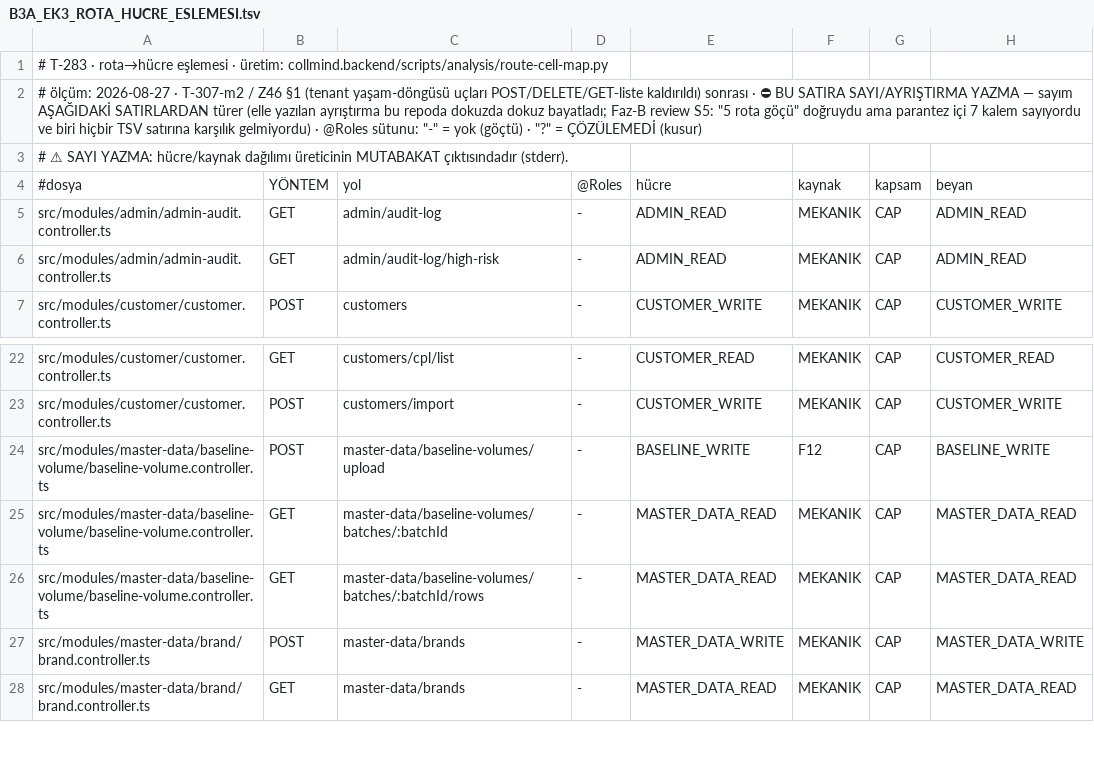
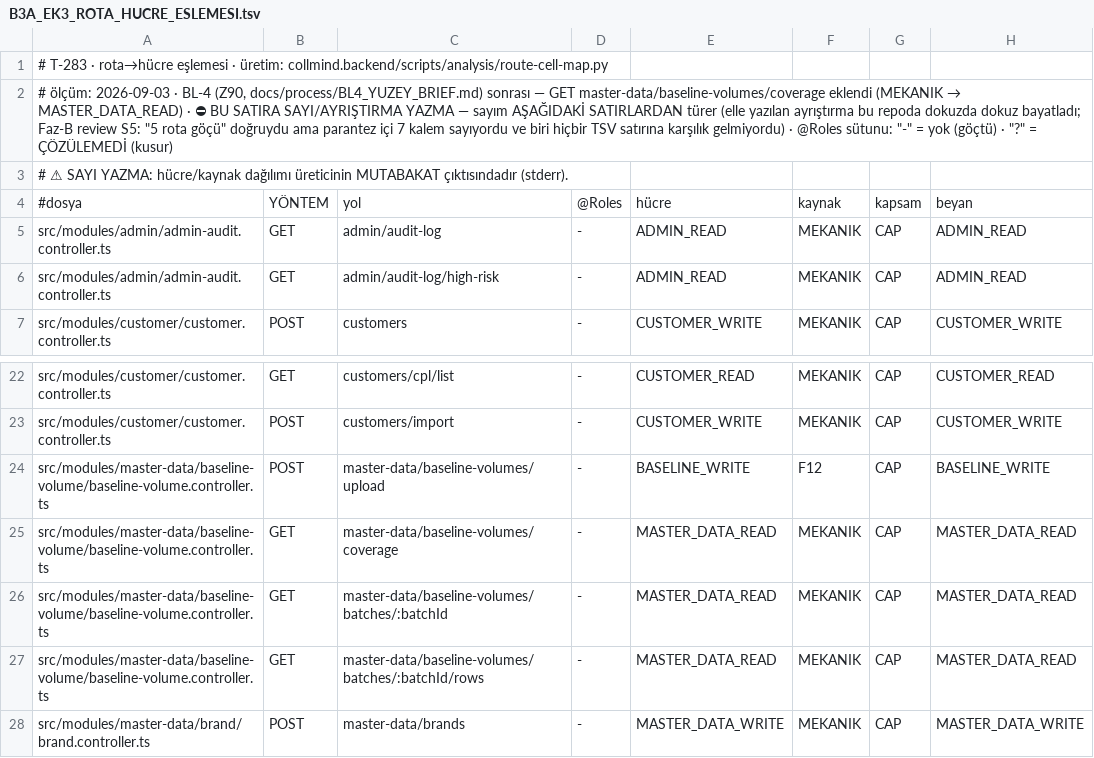
Before and after one commit to CollMind/Collmind-TPM, a TSV file: docs/process/B3A_EK3_ROTA_HUCRE_ESLEMESI.tsv, drawn as a sheet; only a part is shown, gaps mark what is left out; the shorter side is filled out with more unchanged rows; the diff names each change by its address in the sheet, - before the commit and + after, or states it on an @@ line.

```diff
--- a/docs/process/B3A_EK3_ROTA_HUCRE_ESLEMESI.tsv
+++ b/docs/process/B3A_EK3_ROTA_HUCRE_ESLEMESI.tsv
@@ A2: # ölçüm: 2026-08-27 · T-307-m2 / Z46 §1 (tenant yaşam-döngüsü uçları POST/DELETE/GET-liste kaldırıldı) sonrası · ⛔… → # ölçüm: 2026-09-03 · BL-4 (Z90, docs/process/BL4_YUZEY_BRIEF.md) sonrası — GET master-data/baseline-volumes/coverage eklendi (MEKANIK → MASTER_DATA_READ) · ⛔… @@
+row 25: src/modules/master-data/baseline-volume/baseline-volume.controller.ts | GET | master-data/baseline-volumes/coverage | - | MASTER_DATA_READ | MEKANIK | CAP | MASTER_DATA_READ
```
Also changed, not shown: 6 other files.
